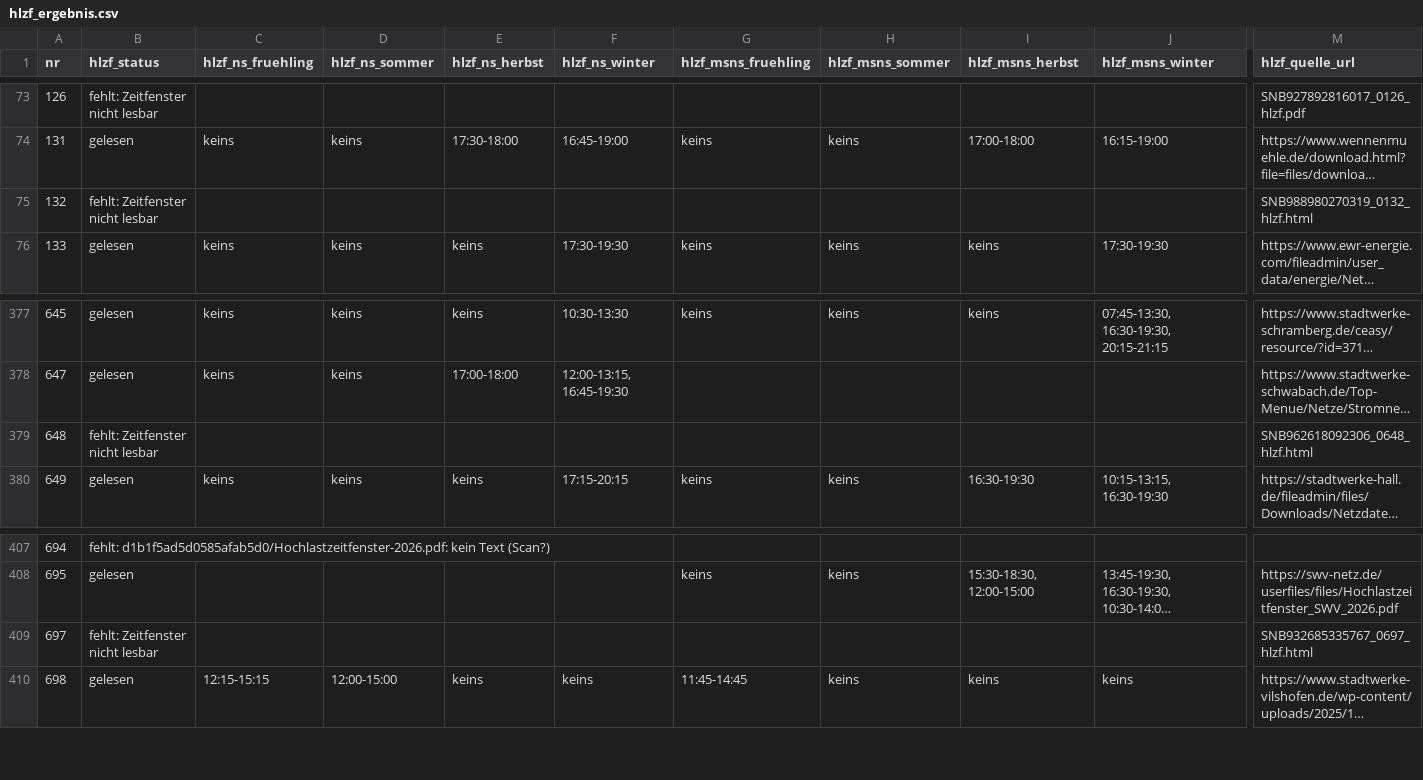
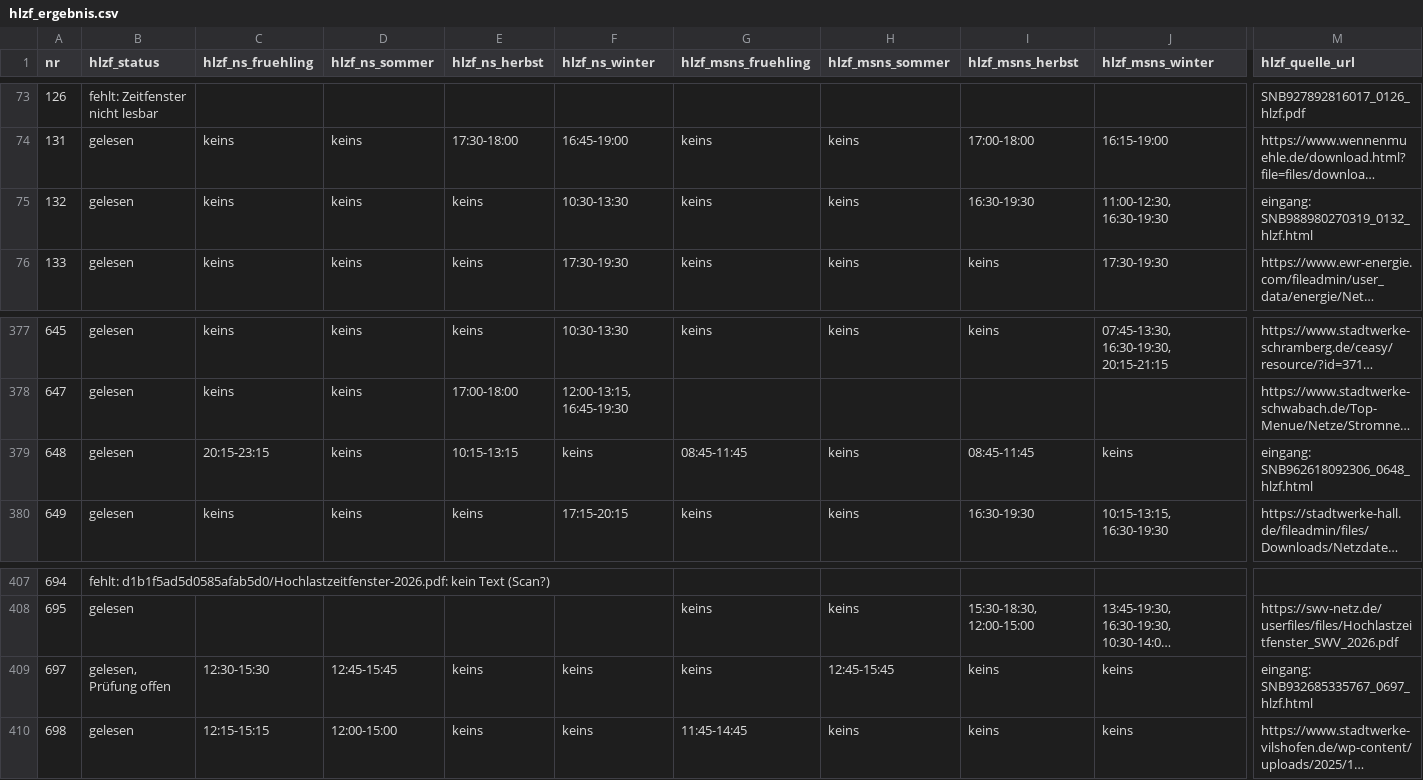
Before and after one commit to buelentd/netzentgelte-strom, a CSV file: ergebnis/hlzf_ergebnis.csv, drawn as a sheet; only a part is shown, gaps mark what is left out; long unchanged cells end in …; the diff covers the shown part only; the diff names each change by its address in the sheet, - before the commit and + after, or states it on an @@ line.

```diff
--- a/ergebnis/hlzf_ergebnis.csv
+++ b/ergebnis/hlzf_ergebnis.csv
-B75 (hlzf_status): fehlt: Zeitfenster nicht lesbar
+B75 (hlzf_status): gelesen
-C75 (hlzf_ns_fruehling): (empty)
+C75 (hlzf_ns_fruehling): keins
-D75 (hlzf_ns_sommer): (empty)
+D75 (hlzf_ns_sommer): keins
-E75 (hlzf_ns_herbst): (empty)
+E75 (hlzf_ns_herbst): keins
-F75 (hlzf_ns_winter): (empty)
+F75 (hlzf_ns_winter): 10:30-13:30
-G75 (hlzf_msns_fruehling): (empty)
+G75 (hlzf_msns_fruehling): keins
-H75 (hlzf_msns_sommer): (empty)
+H75 (hlzf_msns_sommer): keins
-I75 (hlzf_msns_herbst): (empty)
+I75 (hlzf_msns_herbst): 16:30-19:30
-J75 (hlzf_msns_winter): (empty)
+J75 (hlzf_msns_winter): 11:00-12:30, 16:30-19:30
-M75 (hlzf_quelle_url): SNB988980270319_0132_hlzf.html
+M75 (hlzf_quelle_url): eingang: SNB988980270319_0132_hlzf.html
-B379 (hlzf_status): fehlt: Zeitfenster nicht lesbar
+B379 (hlzf_status): gelesen
-C379 (hlzf_ns_fruehling): (empty)
+C379 (hlzf_ns_fruehling): 20:15-23:15
-D379 (hlzf_ns_sommer): (empty)
+D379 (hlzf_ns_sommer): keins
-E379 (hlzf_ns_herbst): (empty)
+E379 (hlzf_ns_herbst): 10:15-13:15
-F379 (hlzf_ns_winter): (empty)
+F379 (hlzf_ns_winter): keins
-G379 (hlzf_msns_fruehling): (empty)
+G379 (hlzf_msns_fruehling): 08:45-11:45
-H379 (hlzf_msns_sommer): (empty)
+H379 (hlzf_msns_sommer): keins
-I379 (hlzf_msns_herbst): (empty)
+I379 (hlzf_msns_herbst): 08:45-11:45
-J379 (hlzf_msns_winter): (empty)
+J379 (hlzf_msns_winter): keins
-M379 (hlzf_quelle_url): SNB962618092306_0648_hlzf.html
+M379 (hlzf_quelle_url): eingang: SNB962618092306_0648_hlzf.html
-B409 (hlzf_status): fehlt: Zeitfenster nicht lesbar
+B409 (hlzf_status): gelesen, Prüfung offen
-C409 (hlzf_ns_fruehling): (empty)
+C409 (hlzf_ns_fruehling): 12:30-15:30
-D409 (hlzf_ns_sommer): (empty)
+D409 (hlzf_ns_sommer): 12:45-15:45
-E409 (hlzf_ns_herbst): (empty)
+E409 (hlzf_ns_herbst): keins
-F409 (hlzf_ns_winter): (empty)
+F409 (hlzf_ns_winter): keins
-G409 (hlzf_msns_fruehling): (empty)
+G409 (hlzf_msns_fruehling): keins
-H409 (hlzf_msns_sommer): (empty)
+H409 (hlzf_msns_sommer): 12:45-15:45
-I409 (hlzf_msns_herbst): (empty)
+I409 (hlzf_msns_herbst): keins
-J409 (hlzf_msns_winter): (empty)
+J409 (hlzf_msns_winter): keins
-M409 (hlzf_quelle_url): SNB932685335767_0697_hlzf.html
+M409 (hlzf_quelle_url): eingang: SNB932685335767_0697_hlzf.html
```
Also changed, not shown: 3 edited cells elsewhere in this file, ergebnis/hlzf_eingang_bericht.csv, ergebnis/netzentgelte_2026.csv, 7 other files.
